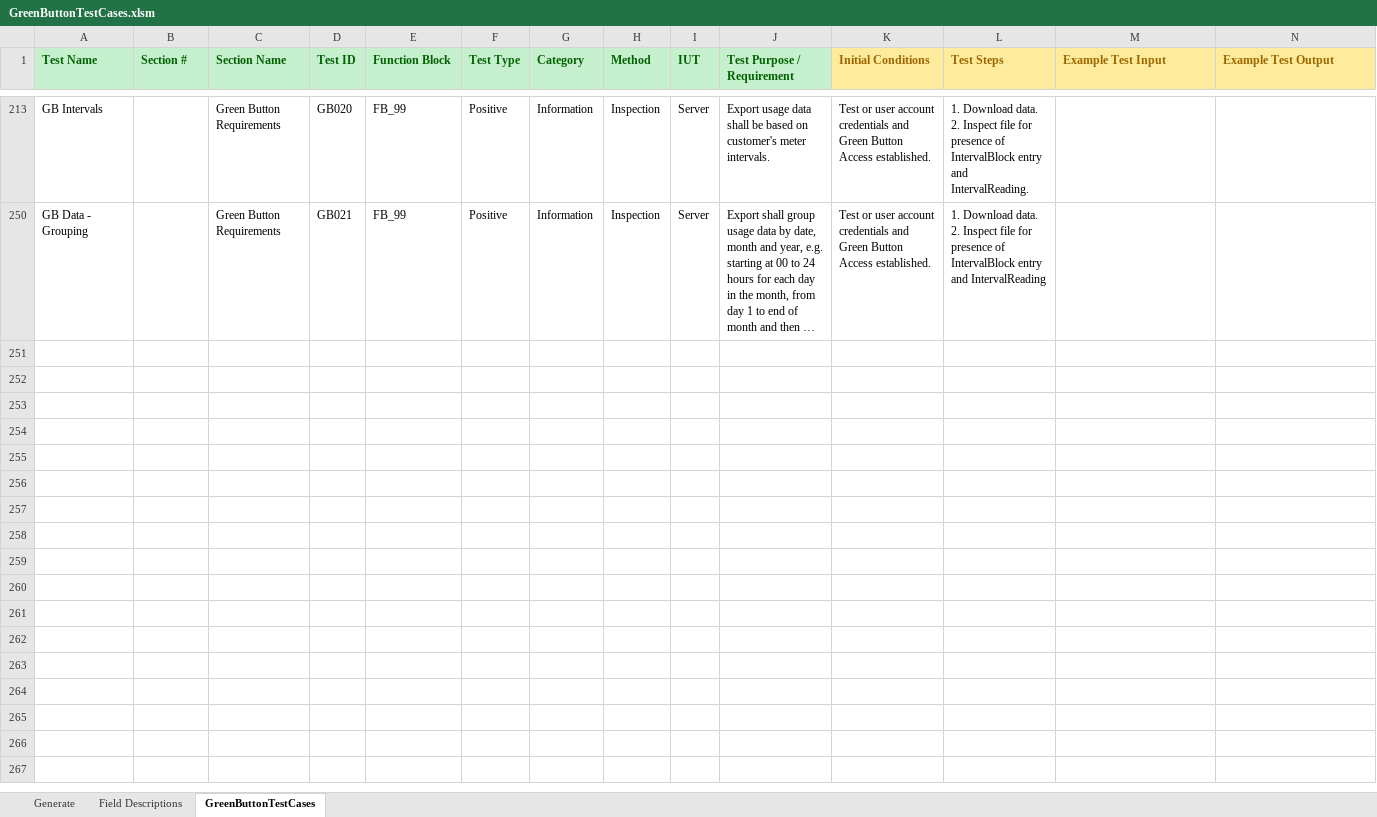
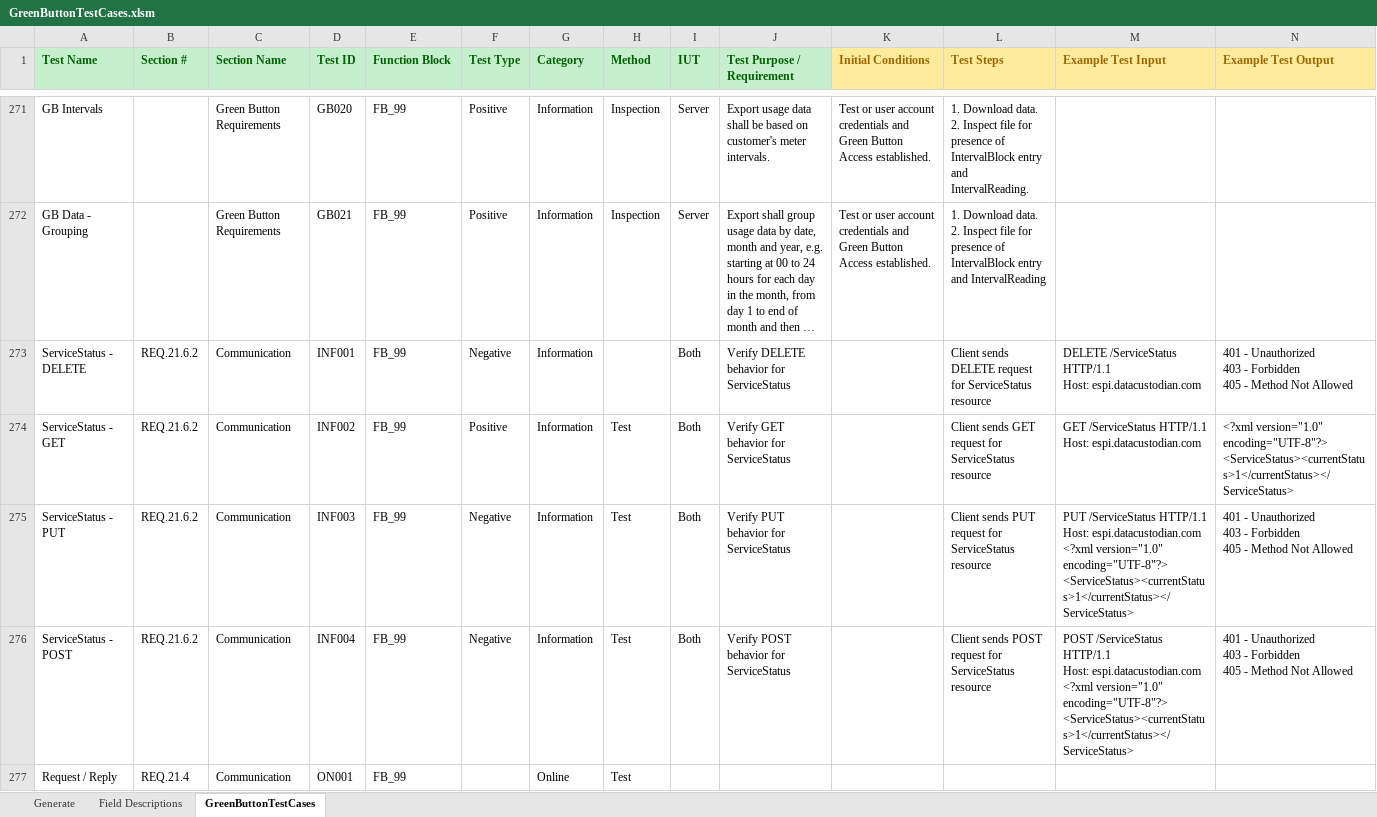
Before and after one commit to timtucker-dte/OpenESPI-GreenbuttonDataSDK, an Excel workbook: GreenButtonTestingRequirements/GreenButtonTestCases.xlsm, sheet GreenButtonTestCases, drawn as a sheet; only a part is shown, gaps mark what is left out; long unchanged cells end in …; values as stored, in another font and other column widths than the file's, no borders; rows hold the shown columns only; ↵ is a line break in a cell; the diff covers the shown part only; the diff names each change by its address in the sheet, - before the commit and + after, or states it on an @@ line.

Commit message:
Sorted by FB

```diff
--- a/GreenButtonTestingRequirements/GreenButtonTestCases.xlsm (sheet GreenButtonTestCases)
+++ b/GreenButtonTestingRequirements/GreenButtonTestCases.xlsm (sheet GreenButtonTestCases)
@@ row 273 unhidden: ServiceStatus - DELETE | REQ.21.6.2 | Communication | INF001 | FB_99 | Negative | Information |  | Both | Verify DELETE behavior for ServiceStatus |  | Client sends DELETE request for ServiceStatus resource | DELETE /ServiceStatus HTTP/1.1 ↵ Host: espi.datacustodian.com | 401 - Unauthorized ↵ 403 - Forbidden ↵ 405 - Method Not Allowed @@
@@ row 274 unhidden: ServiceStatus - GET | REQ.21.6.2 | Communication | INF002 | FB_99 | Positive | Information | Test | Both | Verify GET behavior for ServiceStatus |  | Client sends GET request for ServiceStatus resource | GET /ServiceStatus HTTP/1.1 ↵ Host: espi.datacustodian.com | <?xml version="1.0" encoding="UTF-8"?> ↵ <ServiceStatus><currentStatus>1</currentStatus></ServiceStatus> @@
@@ row 275 unhidden: ServiceStatus - PUT | REQ.21.6.2 | Communication | INF003 | FB_99 | Negative | Information | Test | Both | Verify PUT behavior for ServiceStatus |  | Client sends PUT request for ServiceStatus resource | PUT /ServiceStatus HTTP/1.1 ↵ Host: espi.datacustodian.com ↵ <?xml version="1.0" encoding="UTF-8"?> ↵ <ServiceStatus><currentStatus>1</currentStatus></ServiceStatus> | 401 - Unauthorized ↵ 403 - Forbidden ↵ 405 - Method Not Allowed @@
@@ row 276 unhidden: ServiceStatus - POST | REQ.21.6.2 | Communication | INF004 | FB_99 | Negative | Information | Test | Both | Verify POST behavior for ServiceStatus |  | Client sends POST request for ServiceStatus resource | POST /ServiceStatus HTTP/1.1 ↵ Host: espi.datacustodian.com ↵ <?xml version="1.0" encoding="UTF-8"?> ↵ <ServiceStatus><currentStatus>1</currentStatus></ServiceStatus> | 401 - Unauthorized ↵ 403 - Forbidden ↵ 405 - Method Not Allowed @@
@@ row 277 unhidden: Request / Reply | REQ.21.4 | Communication | ON001 | FB_99 |  | Online | Test @@
```
Also changed, not shown: 102 hidden or unhidden rows elsewhere in this sheet.
